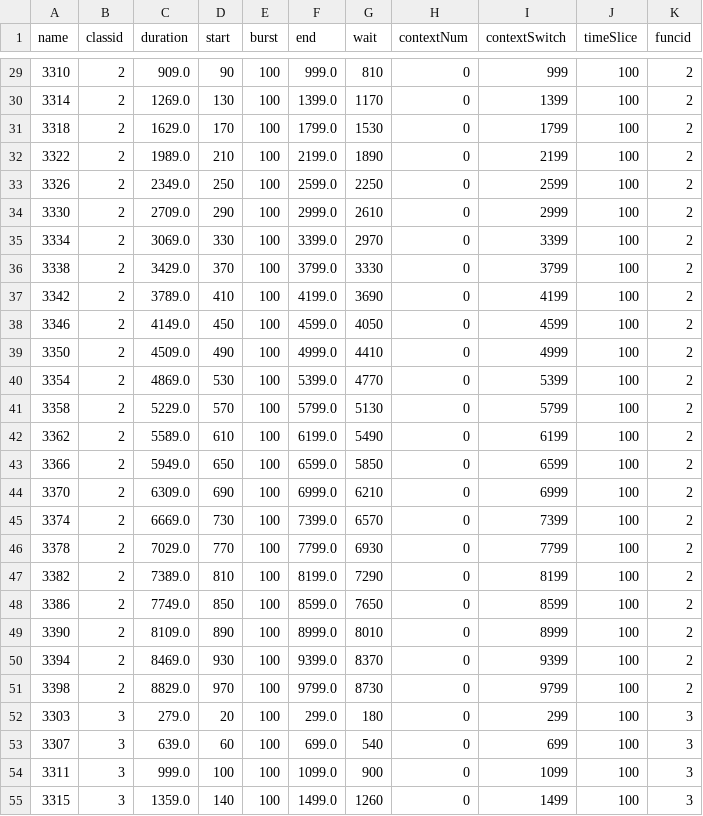
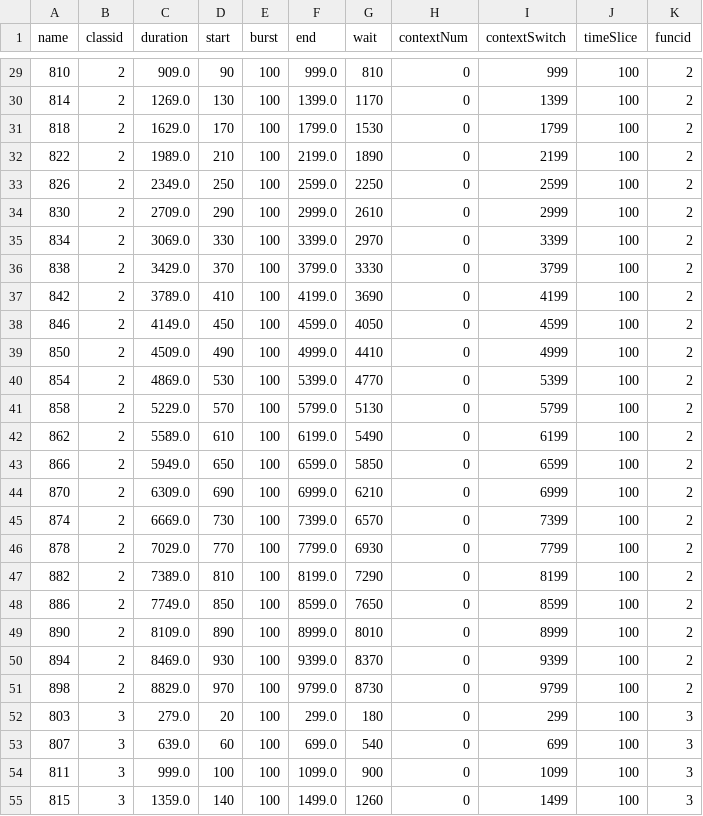
Before and after one commit to mmehta28/alps, a CSV file: ALPS/frontend/data.csv, drawn as a sheet; only a part is shown, gaps mark what is left out; the diff covers the shown part only.

```diff
--- a/ALPS/frontend/data.csv
+++ b/ALPS/frontend/data.csv
@@ -29,27 +29,27 @@ name; classid; duration; start; burst; end; wait; contextNum; contextSwitch; tim
-3310; 2; 909.0; 90; 100; 999.0; 810; 0; 999; 100; 2
-3314; 2; 1269.0; 130; 100; 1399.0; 1170; 0; 1399; 100; 2
-3318; 2; 1629.0; 170; 100; 1799.0; 1530; 0; 1799; 100; 2
-3322; 2; 1989.0; 210; 100; 2199.0; 1890; 0; 2199; 100; 2
-3326; 2; 2349.0; 250; 100; 2599.0; 2250; 0; 2599; 100; 2
-3330; 2; 2709.0; 290; 100; 2999.0; 2610; 0; 2999; 100; 2
-3334; 2; 3069.0; 330; 100; 3399.0; 2970; 0; 3399; 100; 2
-3338; 2; 3429.0; 370; 100; 3799.0; 3330; 0; 3799; 100; 2
-3342; 2; 3789.0; 410; 100; 4199.0; 3690; 0; 4199; 100; 2
-3346; 2; 4149.0; 450; 100; 4599.0; 4050; 0; 4599; 100; 2
-3350; 2; 4509.0; 490; 100; 4999.0; 4410; 0; 4999; 100; 2
-3354; 2; 4869.0; 530; 100; 5399.0; 4770; 0; 5399; 100; 2
-3358; 2; 5229.0; 570; 100; 5799.0; 5130; 0; 5799; 100; 2
-3362; 2; 5589.0; 610; 100; 6199.0; 5490; 0; 6199; 100; 2
-3366; 2; 5949.0; 650; 100; 6599.0; 5850; 0; 6599; 100; 2
-3370; 2; 6309.0; 690; 100; 6999.0; 6210; 0; 6999; 100; 2
-3374; 2; 6669.0; 730; 100; 7399.0; 6570; 0; 7399; 100; 2
-3378; 2; 7029.0; 770; 100; 7799.0; 6930; 0; 7799; 100; 2
-3382; 2; 7389.0; 810; 100; 8199.0; 7290; 0; 8199; 100; 2
-3386; 2; 7749.0; 850; 100; 8599.0; 7650; 0; 8599; 100; 2
-3390; 2; 8109.0; 890; 100; 8999.0; 8010; 0; 8999; 100; 2
-3394; 2; 8469.0; 930; 100; 9399.0; 8370; 0; 9399; 100; 2
-3398; 2; 8829.0; 970; 100; 9799.0; 8730; 0; 9799; 100; 2
-3303; 3; 279.0; 20; 100; 299.0; 180; 0; 299; 100; 3
-3307; 3; 639.0; 60; 100; 699.0; 540; 0; 699; 100; 3
-3311; 3; 999.0; 100; 100; 1099.0; 900; 0; 1099; 100; 3
-3315; 3; 1359.0; 140; 100; 1499.0; 1260; 0; 1499; 100; 3
+810; 2; 909.0; 90; 100; 999.0; 810; 0; 999; 100; 2
+814; 2; 1269.0; 130; 100; 1399.0; 1170; 0; 1399; 100; 2
+818; 2; 1629.0; 170; 100; 1799.0; 1530; 0; 1799; 100; 2
+822; 2; 1989.0; 210; 100; 2199.0; 1890; 0; 2199; 100; 2
+826; 2; 2349.0; 250; 100; 2599.0; 2250; 0; 2599; 100; 2
+830; 2; 2709.0; 290; 100; 2999.0; 2610; 0; 2999; 100; 2
+834; 2; 3069.0; 330; 100; 3399.0; 2970; 0; 3399; 100; 2
+838; 2; 3429.0; 370; 100; 3799.0; 3330; 0; 3799; 100; 2
+842; 2; 3789.0; 410; 100; 4199.0; 3690; 0; 4199; 100; 2
+846; 2; 4149.0; 450; 100; 4599.0; 4050; 0; 4599; 100; 2
+850; 2; 4509.0; 490; 100; 4999.0; 4410; 0; 4999; 100; 2
+854; 2; 4869.0; 530; 100; 5399.0; 4770; 0; 5399; 100; 2
+858; 2; 5229.0; 570; 100; 5799.0; 5130; 0; 5799; 100; 2
+862; 2; 5589.0; 610; 100; 6199.0; 5490; 0; 6199; 100; 2
+866; 2; 5949.0; 650; 100; 6599.0; 5850; 0; 6599; 100; 2
+870; 2; 6309.0; 690; 100; 6999.0; 6210; 0; 6999; 100; 2
+874; 2; 6669.0; 730; 100; 7399.0; 6570; 0; 7399; 100; 2
+878; 2; 7029.0; 770; 100; 7799.0; 6930; 0; 7799; 100; 2
+882; 2; 7389.0; 810; 100; 8199.0; 7290; 0; 8199; 100; 2
+886; 2; 7749.0; 850; 100; 8599.0; 7650; 0; 8599; 100; 2
+890; 2; 8109.0; 890; 100; 8999.0; 8010; 0; 8999; 100; 2
+894; 2; 8469.0; 930; 100; 9399.0; 8370; 0; 9399; 100; 2
+898; 2; 8829.0; 970; 100; 9799.0; 8730; 0; 9799; 100; 2
+803; 3; 279.0; 20; 100; 299.0; 180; 0; 299; 100; 3
+807; 3; 639.0; 60; 100; 699.0; 540; 0; 699; 100; 3
+811; 3; 999.0; 100; 100; 1099.0; 900; 0; 1099; 100; 3
+815; 3; 1359.0; 140; 100; 1499.0; 1260; 0; 1499; 100; 3
```
Also changed, not shown: 73 edited cells elsewhere in this file, 41 other files.
